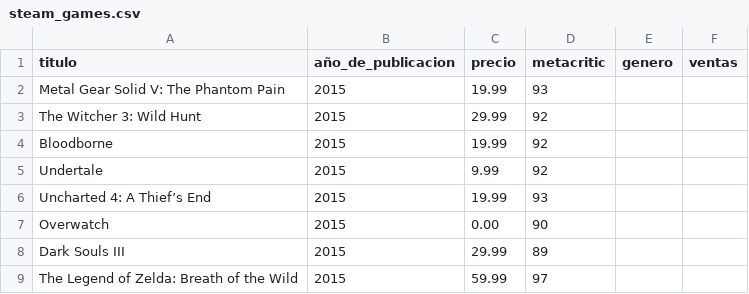
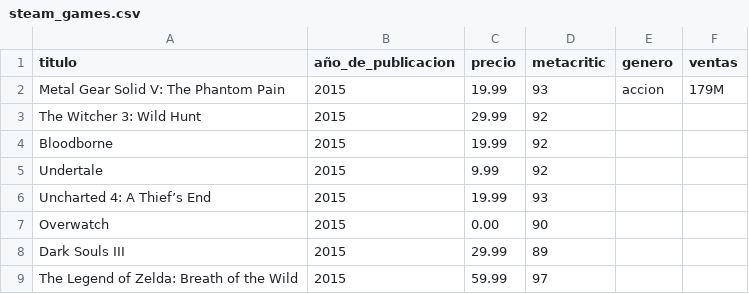
Before and after one commit to ZedEnjoyer/Proyecto-Analisis-de-Estadisticas-Videojuegos-AEV-, a CSV file: programa/steam_games.csv, drawn as a sheet; only a part is shown.

Commit message:
Update steam_games.csv

```diff
--- a/programa/steam_games.csv
+++ b/programa/steam_games.csv
@@ -1,3 +1,3 @@
 titulo,año_de_publicacion,precio,metacritic,genero,ventas
-Metal Gear Solid V: The Phantom Pain,2015,19.99,93		
+Metal Gear Solid V: The Phantom Pain,2015,19.99,93,accion,179M	
 The Witcher 3: Wild Hunt,2015,29.99,92
```
